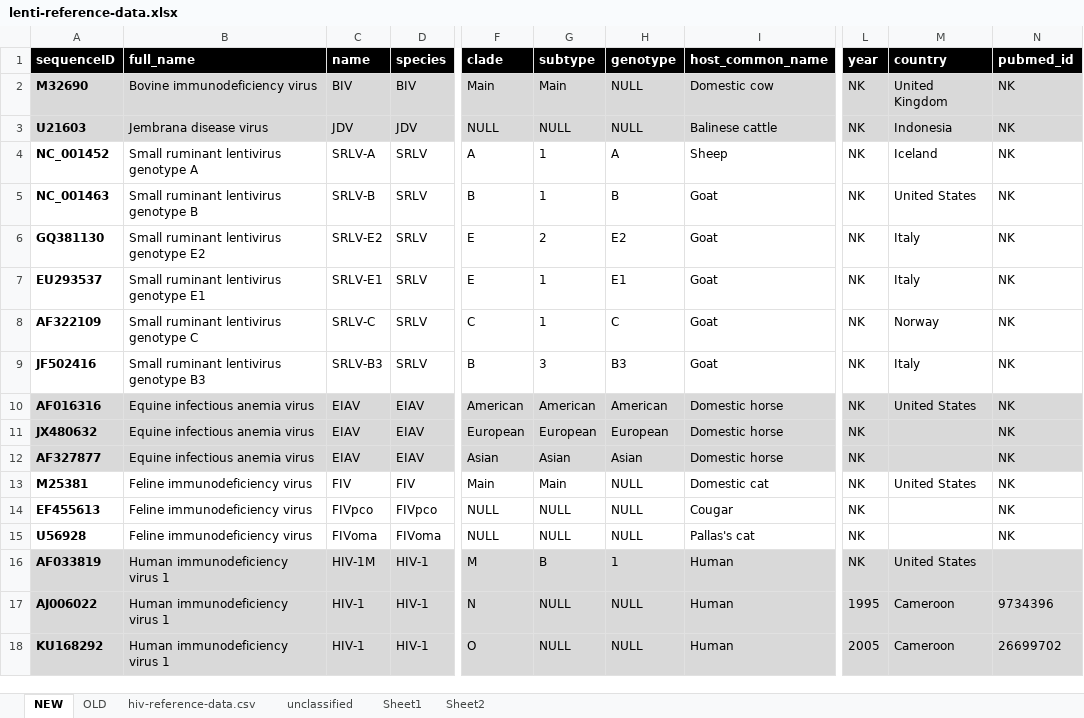
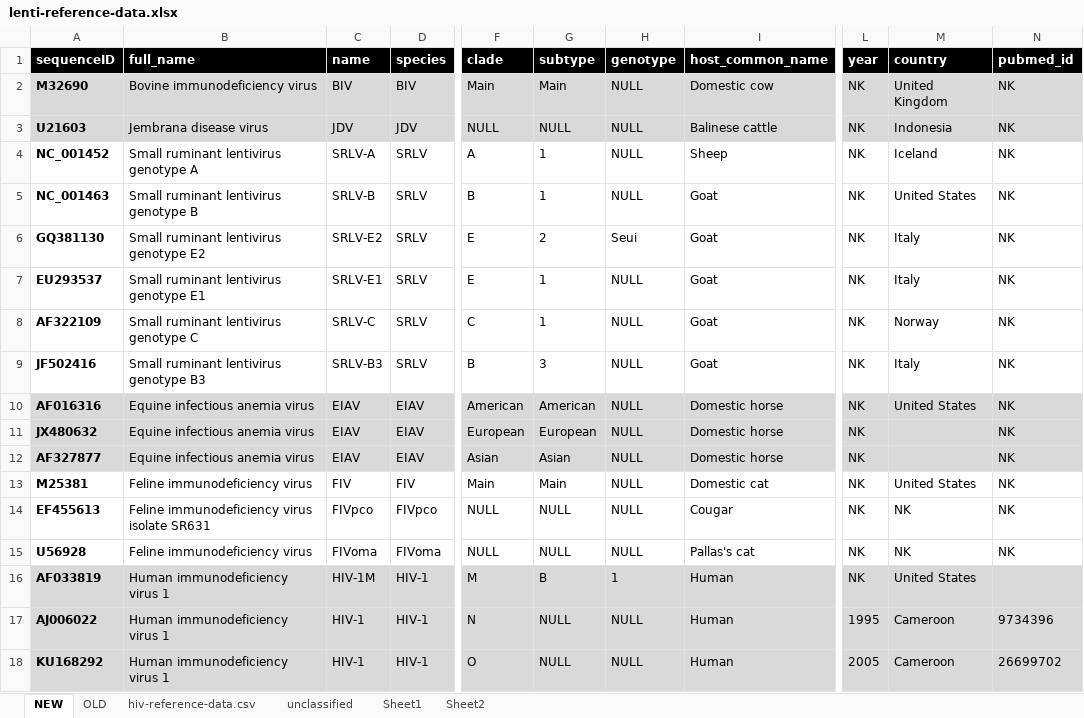
Before and after one commit to giffordlabcvr/Lentivirus-GLUE, an Excel workbook: tabular/core/lenti-reference-data.xlsx, sheet NEW, drawn as a sheet; only a part is shown, gaps mark what is left out; values as stored, in another font and other column widths than the file's, no borders; the diff names each change by its address in the sheet, - before the commit and + after, or states it on an @@ line.

```diff
--- a/tabular/core/lenti-reference-data.xlsx (sheet NEW)
+++ b/tabular/core/lenti-reference-data.xlsx (sheet NEW)
-H4 (genotype): A
+H4 (genotype): NULL
-H5 (genotype): B
+H5 (genotype): NULL
-H6 (genotype): E2
+H6 (genotype): Seui
-H7 (genotype): E1
+H7 (genotype): NULL
-H8 (genotype): C
+H8 (genotype): NULL
-H9 (genotype): B3
+H9 (genotype): NULL
-H10 (genotype): American
+H10 (genotype): NULL
-H11 (genotype): European
+H11 (genotype): NULL
-H12 (genotype): Asian
+H12 (genotype): NULL
-B14 (full_name): Feline immunodeficiency virus
+B14 (full_name): Feline immunodeficiency virus isolate SR631
-M14:M15 (country): (empty)
+M14:M15 (country): NK
```
Also changed, not shown: 44 other files.
